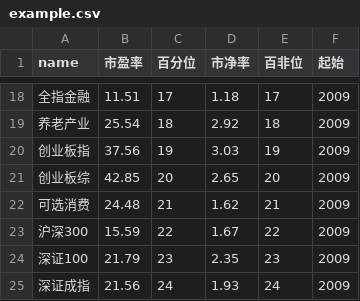
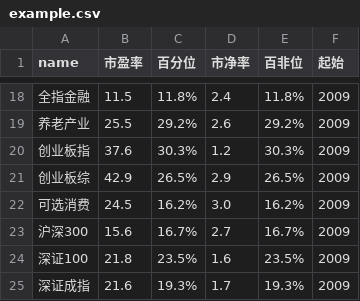
Before and after one commit to roowe/stock_report, a CSV file: gz/2019/example.csv, drawn as a sheet; only a part is shown, gaps mark what is left out; the diff covers the shown part only.

```diff
--- a/gz/2019/example.csv
+++ b/gz/2019/example.csv
@@ -18,8 +18,8 @@ name,市盈率,百分位,市净率,百非位,起始
-全指金融,11.51,17,1.18,17,2009
-养老产业,25.54,18,2.92,18,2009
-创业板指,37.56,19,3.03,19,2009
-创业板综,42.85,20,2.65,20,2009
-可选消费,24.48,21,1.62,21,2009
-沪深300,15.59,22,1.67,22,2009
-深证100,21.79,23,2.35,23,2009
-深证成指,21.56,24,1.93,24,2009
+全指金融,11.5,11.8%,2.4,11.8%,2009
+养老产业,25.5,29.2%,2.6,29.2%,2009
+创业板指,37.6,30.3%,1.2,30.3%,2009
+创业板综,42.9,26.5%,2.9,26.5%,2009
+可选消费,24.5,16.2%,3.0,16.2%,2009
+沪深300,15.6,16.7%,2.7,16.7%,2009
+深证100,21.8,23.5%,1.6,23.5%,2009
+深证成指,21.6,19.3%,1.7,19.3%,2009
```
Also changed, not shown: 69 edited cells elsewhere in this file, 1 other file.
